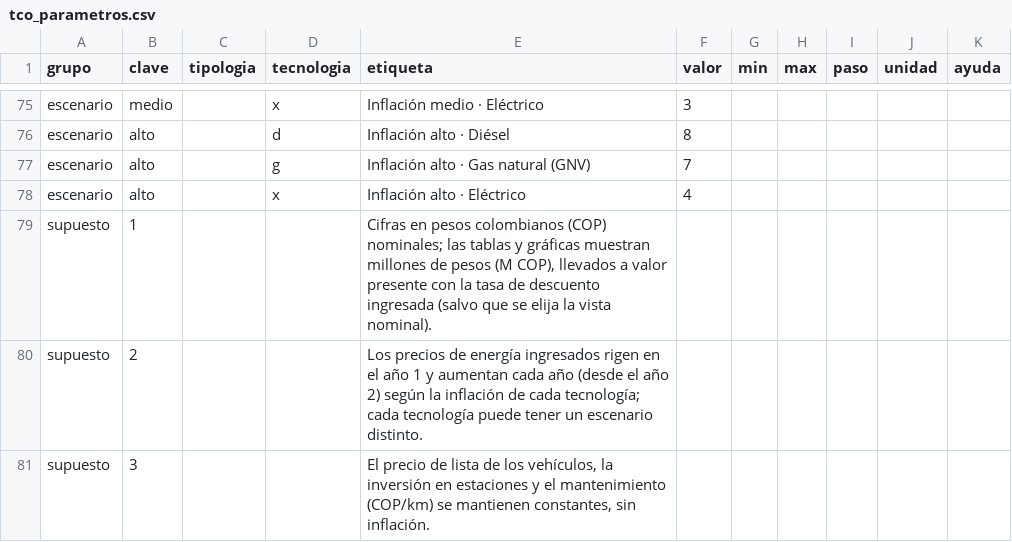
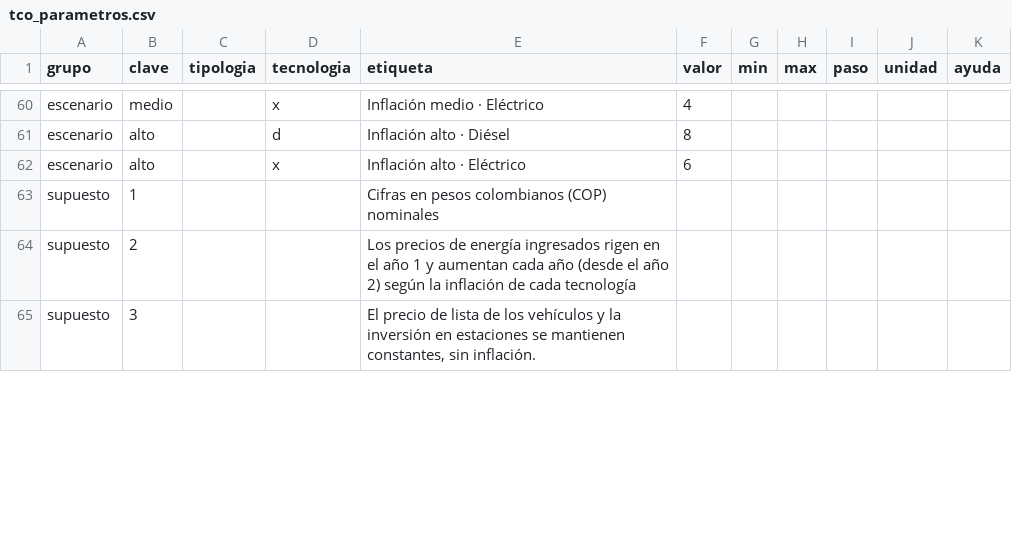
Before and after one commit to RafaelWRI/SchoolBus_LandingPage, a CSV file: tco_parametros.csv, drawn as a sheet; only a part is shown, gaps mark what is left out; removed rows and columns are numbered as before the commit, all else as after; the diff covers the shown part only; the diff names each change by its address in the sheet, - before the commit and + after, or states it on an @@ line.

```diff
--- a/tco_parametros.csv
+++ b/tco_parametros.csv
-F60 (valor): 3
+F60 (valor): 4
-row 77: escenario | alto |  | g | Inflación alto · Gas natural (GNV) | 7
-F62 (valor): 4
+F62 (valor): 6
-E63 (etiqueta): …colombianos (COP) nominales; las tablas y gráficas muestran millones de pesos (M COP), llevados a valor presente con la tasa de descuento ingresada (salvo que se elija la vista nominal).
+E63 (etiqueta): …colombianos (COP) nominales
-E64 (etiqueta): …de cada tecnología; cada tecnología puede tener un escenario distinto.
+E64 (etiqueta): …de cada tecnología
-E65 (etiqueta): …de los vehículos, la inversión en estaciones y el mantenimiento (COP/km) se mantienen…
+E65 (etiqueta): …de los vehículos y la inversión en estaciones se mantienen…
```
Also changed, not shown: 15 removed rows and 54 edited cells elsewhere in this file.
